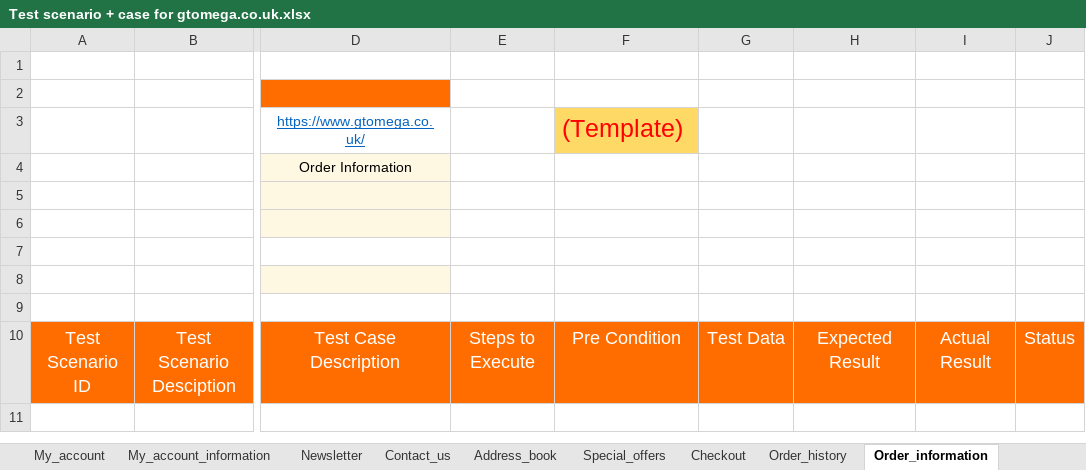
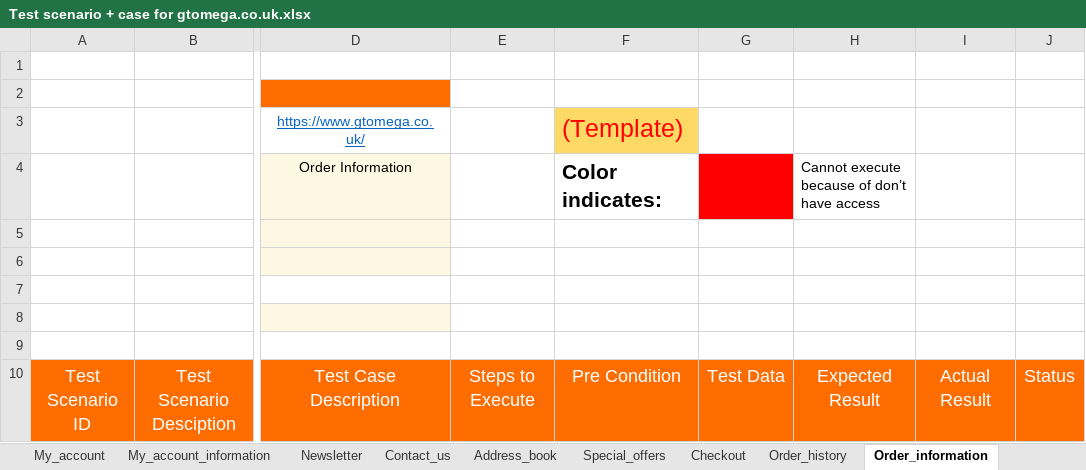
Before and after one commit to ranasalar/Manual-Testing-Project3, an Excel workbook: Test Scenario + Case/Test scenario + case for gtomega.co.uk.xlsx, sheet Order_information, drawn as a sheet; only a part is shown, gaps mark what is left out; the shorter side is filled out with more unchanged rows; values as stored, in another font and other column widths than the file's, no borders; conditional formats not drawn; the diff names each change by its address in the sheet, - before the commit and + after, or states it on an @@ line.

```diff
--- a/Test Scenario + Case/Test scenario + case for gtomega.co.uk.xlsx (sheet Order_information)
+++ b/Test Scenario + Case/Test scenario + case for gtomega.co.uk.xlsx (sheet Order_information)
-F4: (empty)
+F4: Color indicates:
-G4 fill: none
+G4 fill: #FF0000
-H4: (empty)
+H4: Cannot execute because of don’t have access
```
Also changed, not shown: sheet My_account, sheet Logout, sheet Order_history, sheet Product_returns, sheet My_account_information, sheet Checkout, 14 more sheets.
